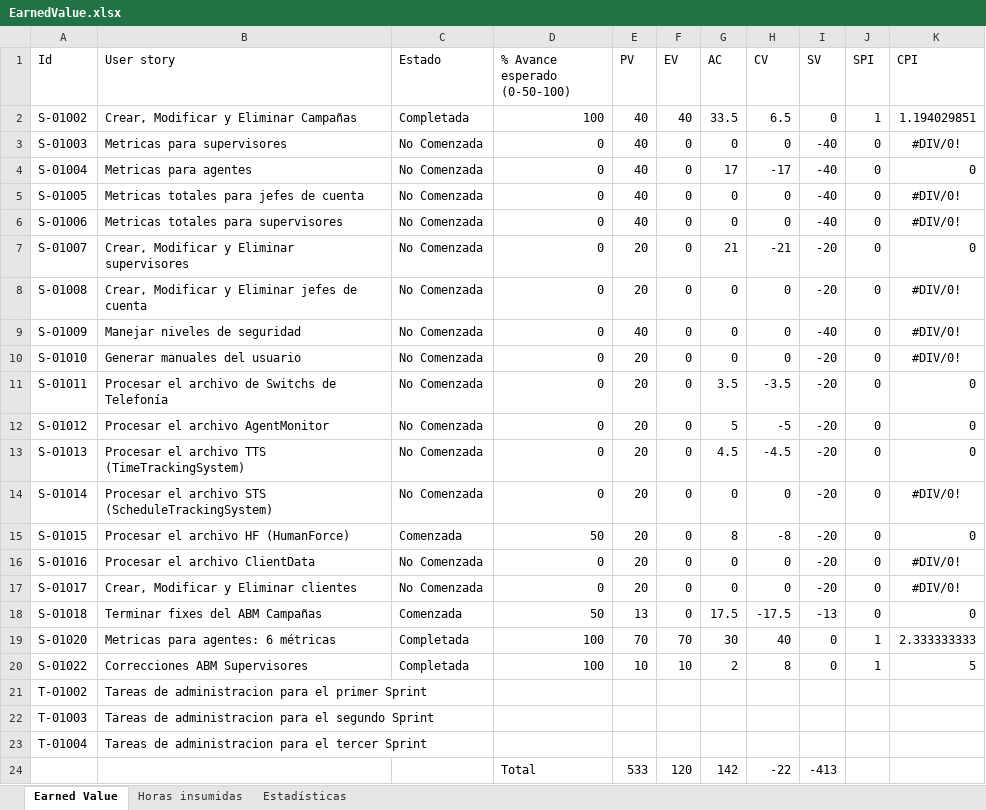
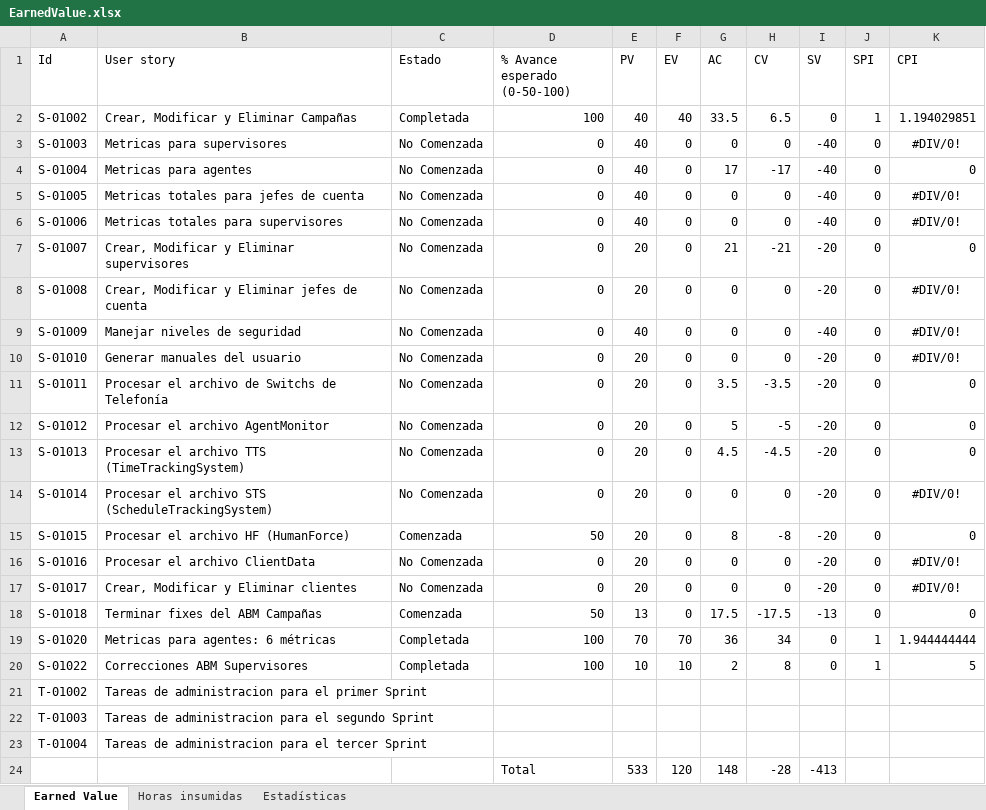
Before and after one commit to nicohen/bob-patinho, an Excel workbook: Documentacion/Minutas e informes/EarnedValue.xlsx, sheet Earned Value, drawn as a sheet; values as stored, in another font and other column widths than the file's, no borders; the diff names each change by its address in the sheet, - before the commit and + after, or states it on an @@ line.

```diff
--- a/Documentacion/Minutas e informes/EarnedValue.xlsx (sheet Earned Value)
+++ b/Documentacion/Minutas e informes/EarnedValue.xlsx (sheet Earned Value)
-G19 (AC): 30
+G19 (AC): 36
-H19 (CV): 40
+H19 (CV): 34
-K19 (CPI): 2.333333333
+K19 (CPI): 1.944444444
-G24 (AC): 142
+G24 (AC): 148
-H24 (CV): -22
+H24 (CV): -28
```
Also changed, not shown: sheet Horas insumidas, charts or pictures.
